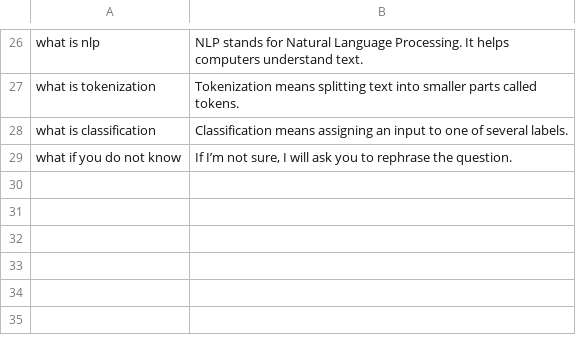
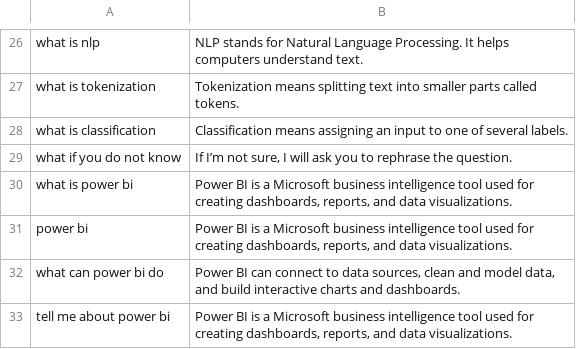
Before and after one commit to RahulSingh5952/chatbot, a CSV file: chatbot_dataset.csv, drawn as a sheet; only a part is shown, gaps mark what is left out; the diff names each change by its address in the sheet, - before the commit and + after, or states it on an @@ line.

Commit message:
Add Power BI chatbot responses

```diff
--- a/chatbot_dataset.csv
+++ b/chatbot_dataset.csv
+row 30: what is power bi | Power BI is a Microsoft business intelligence tool used for creating dashboards, reports, and data visualizations.
+row 31: power bi | Power BI is a Microsoft business intelligence tool used for creating dashboards, reports, and data visualizations.
+row 32: what can power bi do | Power BI can connect to data sources, clean and model data, and build interactive charts and dashboards.
+row 33: tell me about power bi | Power BI is a Microsoft business intelligence tool used for creating dashboards, reports, and data visualizations.
```
